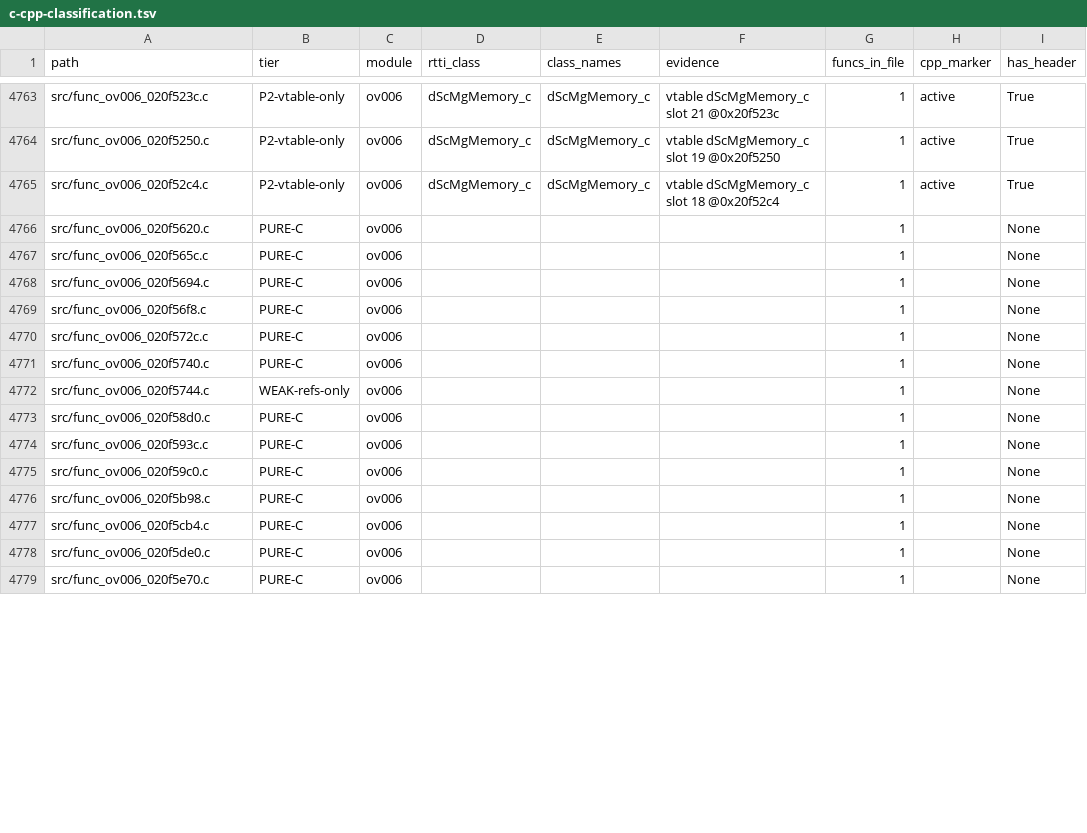
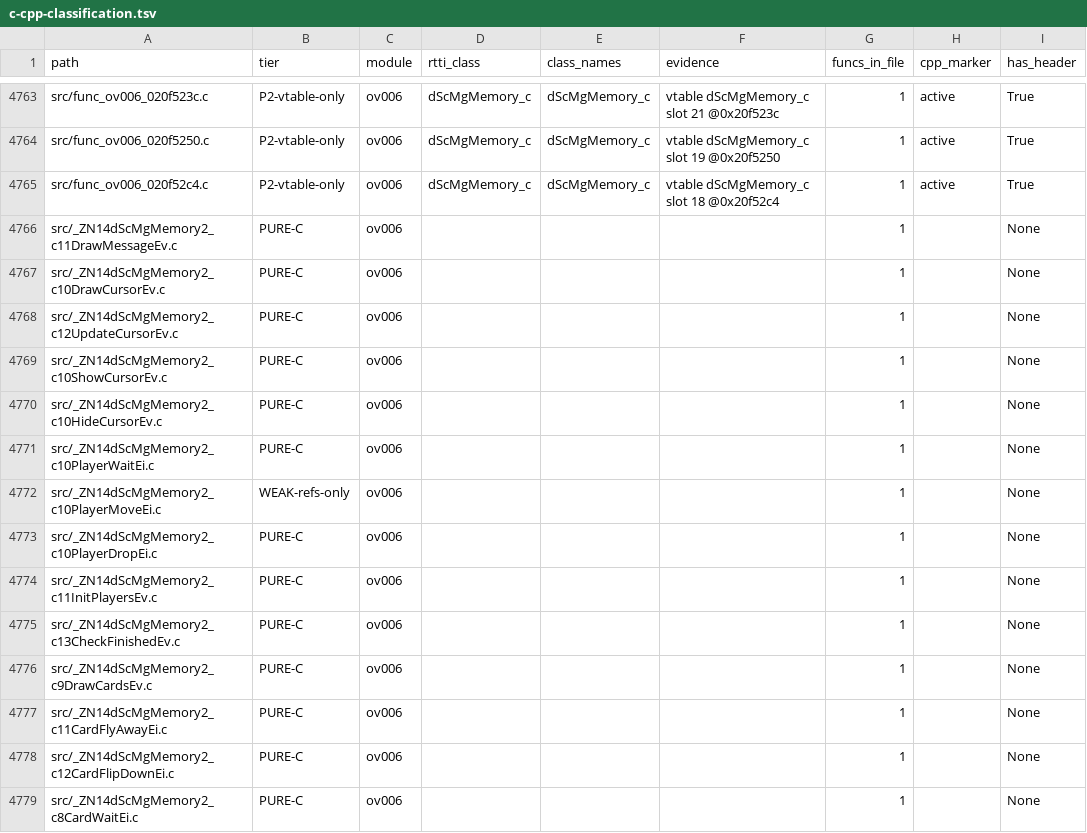
Before and after one commit to tangosdev/sm64ds-decomp, a TSV file: notes/data/c-cpp-classification.tsv, drawn as a sheet; only a part is shown, gaps mark what is left out; the diff covers the shown part only; the diff names each change by its address in the sheet, - before the commit and + after, or states it on an @@ line.

Commit message:
Keep Memory2 intake files symbol-named

```diff
--- a/notes/data/c-cpp-classification.tsv
+++ b/notes/data/c-cpp-classification.tsv
-A4766 (path): src/func_ov006_020f5620.c
+A4766 (path): src/_ZN14dScMgMemory2_c11DrawMessageEv.c
-A4767 (path): src/func_ov006_020f565c.c
+A4767 (path): src/_ZN14dScMgMemory2_c10DrawCursorEv.c
-A4768 (path): src/func_ov006_020f5694.c
+A4768 (path): src/_ZN14dScMgMemory2_c12UpdateCursorEv.c
-A4769 (path): src/func_ov006_020f56f8.c
+A4769 (path): src/_ZN14dScMgMemory2_c10ShowCursorEv.c
-A4770 (path): src/func_ov006_020f572c.c
+A4770 (path): src/_ZN14dScMgMemory2_c10HideCursorEv.c
-A4771 (path): src/func_ov006_020f5740.c
+A4771 (path): src/_ZN14dScMgMemory2_c10PlayerWaitEi.c
-A4772 (path): src/func_ov006_020f5744.c
+A4772 (path): src/_ZN14dScMgMemory2_c10PlayerMoveEi.c
-A4773 (path): src/func_ov006_020f58d0.c
+A4773 (path): src/_ZN14dScMgMemory2_c10PlayerDropEi.c
-A4774 (path): src/func_ov006_020f593c.c
+A4774 (path): src/_ZN14dScMgMemory2_c11InitPlayersEv.c
-A4775 (path): src/func_ov006_020f59c0.c
+A4775 (path): src/_ZN14dScMgMemory2_c13CheckFinishedEv.c
-A4776 (path): src/func_ov006_020f5b98.c
+A4776 (path): src/_ZN14dScMgMemory2_c9DrawCardsEv.c
-A4777 (path): src/func_ov006_020f5cb4.c
+A4777 (path): src/_ZN14dScMgMemory2_c11CardFlyAwayEi.c
-A4778 (path): src/func_ov006_020f5de0.c
+A4778 (path): src/_ZN14dScMgMemory2_c12CardFlipDownEi.c
-A4779 (path): src/func_ov006_020f5e70.c
+A4779 (path): src/_ZN14dScMgMemory2_c8CardWaitEi.c
```
Also changed, not shown: 26 edited cells elsewhere in this file, symbols/profile_reconstruction_registry.tsv, 50 other files.
